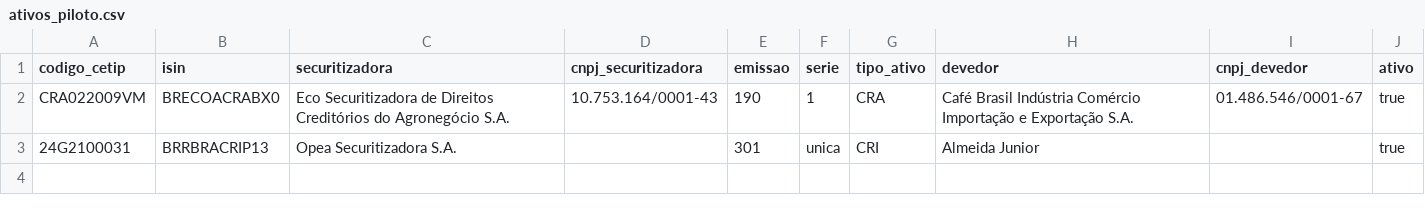
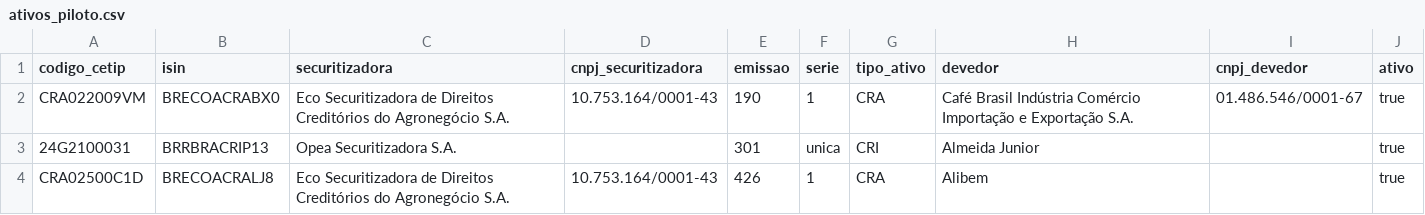
Before and after one commit to eduardotonzano/pense_al-m, a CSV file: Enrico/cri_cra_platform/config/ativos_piloto.csv, drawn as a sheet.

```diff
--- a/Enrico/cri_cra_platform/config/ativos_piloto.csv
+++ b/Enrico/cri_cra_platform/config/ativos_piloto.csv
@@ -3 +3,2 @@ CRA022009VM,BRECOACRABX0,Eco Securitizadora de Direitos Creditórios do Agroneg
 24G2100031,BRRBRACRIP13,Opea Securitizadora S.A.,,301,unica,CRI,Almeida Junior,,true
+CRA02500C1D,BRECOACRALJ8,Eco Securitizadora de Direitos Creditórios do Agronegócio S.A.,10.753.164/0001-43,426,1,CRA,Alibem,,true
```
Also changed, not shown: 21 other files.
